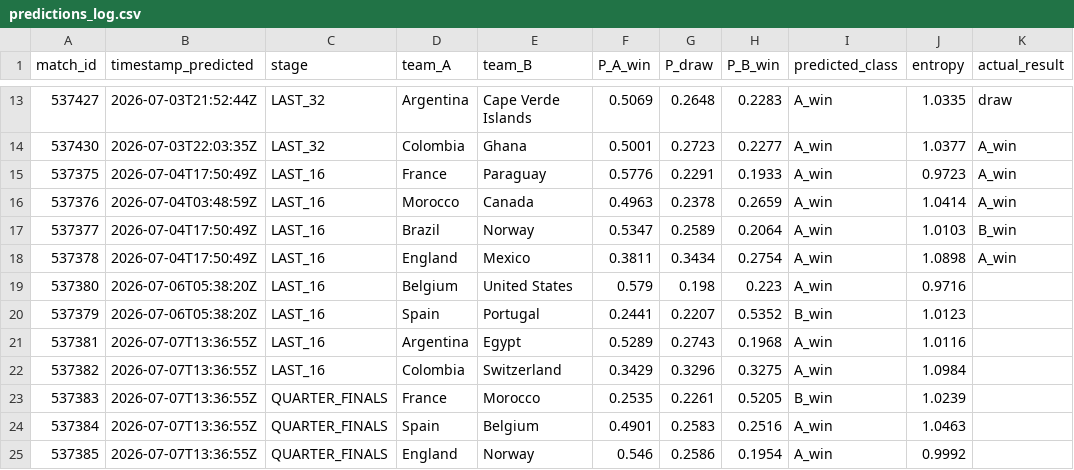
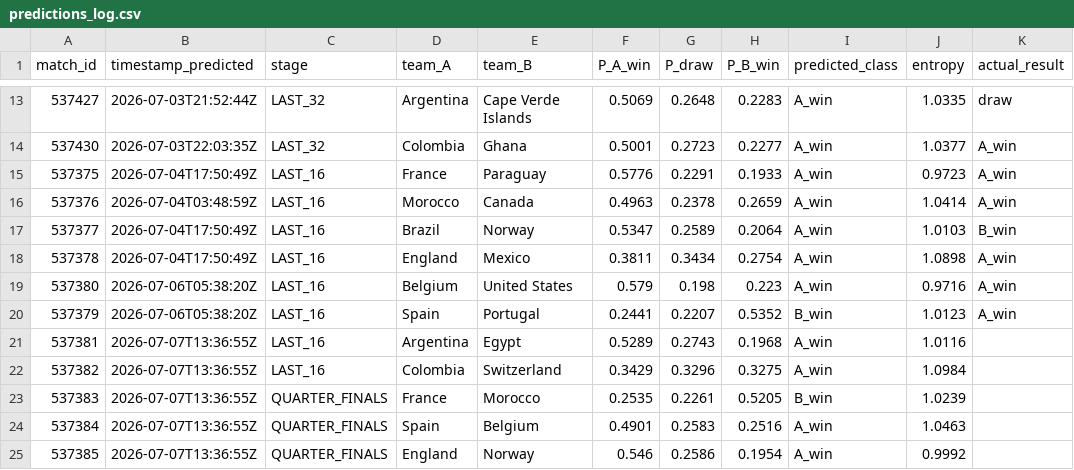
Before and after one commit to colletpedro/polvo-paul-26, a CSV file: data/processed/predictions_log.csv, drawn as a sheet; only a part is shown, gaps mark what is left out.

Commit message:
data: predictions_log — Belgium×USA e Spain×Portugal pontuados (8/8 oitavas decididas)
Log-loss acumulado (19 jogos): modelo 0.9437 vs mercado 0.8556 (gap
+0.0881). Acurácia ao vivo 12/19 (63.2%). Sem reconciliações — ambos os
resultados preencheram limpo, nenhum actual_result anterior corrigido.
Restam 5 jogos aguardando (2 oitavas + 3 quartas já pré-registradas).

```diff
--- a/data/processed/predictions_log.csv
+++ b/data/processed/predictions_log.csv
@@ -18,4 +18,4 @@ match_id,timestamp_predicted,stage,team_A,team_B,P_A_win,P_draw,P_B_win,predicte
 537378,2026-07-04T17:50:49Z,LAST_16,England,Mexico,0.3811,0.3434,0.2754,A_win,1.0898,A_win
-537380,2026-07-06T05:38:20Z,LAST_16,Belgium,United States,0.579,0.198,0.223,A_win,0.9716,
-537379,2026-07-06T05:38:20Z,LAST_16,Spain,Portugal,0.2441,0.2207,0.5352,B_win,1.0123,
+537380,2026-07-06T05:38:20Z,LAST_16,Belgium,United States,0.579,0.198,0.223,A_win,0.9716,A_win
+537379,2026-07-06T05:38:20Z,LAST_16,Spain,Portugal,0.2441,0.2207,0.5352,B_win,1.0123,A_win
 537381,2026-07-07T13:36:55Z,LAST_16,Argentina,Egypt,0.5289,0.2743,0.1968,A_win,1.0116,
```
